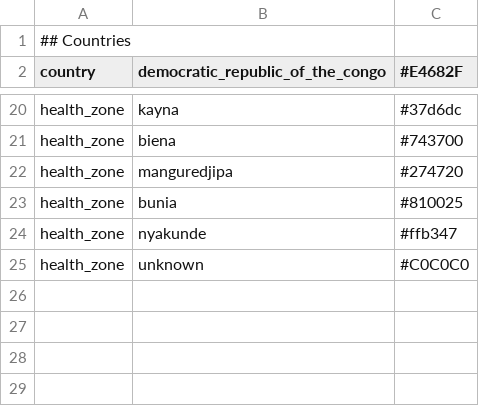
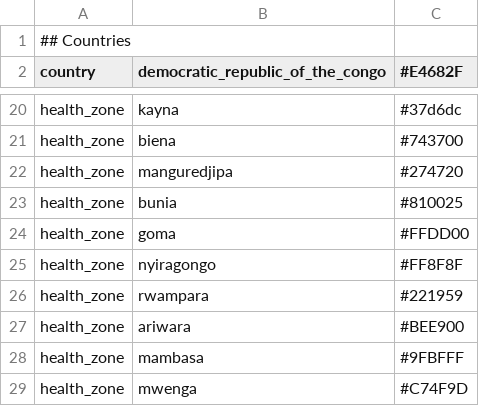
Before and after one commit to inrb-drc/ebola-nord-kivu, a TSV file: config/colors.tsv, drawn as a sheet; only a part is shown, gaps mark what is left out; removed rows and columns are numbered as before the commit, all else as after; the diff names each change by its address in the sheet, - before the commit and + after, or states it on an @@ line.

Commit message:
update config & ambiguous dates

```diff
--- a/config/colors.tsv
+++ b/config/colors.tsv
-row 24: health_zone | nyakunde | #ffb347
-row 25: health_zone | unknown | #C0C0C0
+row 24: health_zone | goma | #FFDD00
+row 25: health_zone | nyiragongo | #FF8F8F
+row 26: health_zone | rwampara | #221959
+row 27: health_zone | ariwara | #BEE900
+row 28: health_zone | mambasa | #9FBFFF
+row 29: health_zone | mwenga | #C74F9D
```
Also changed, not shown: data/metadata.tsv, 2 other files.
